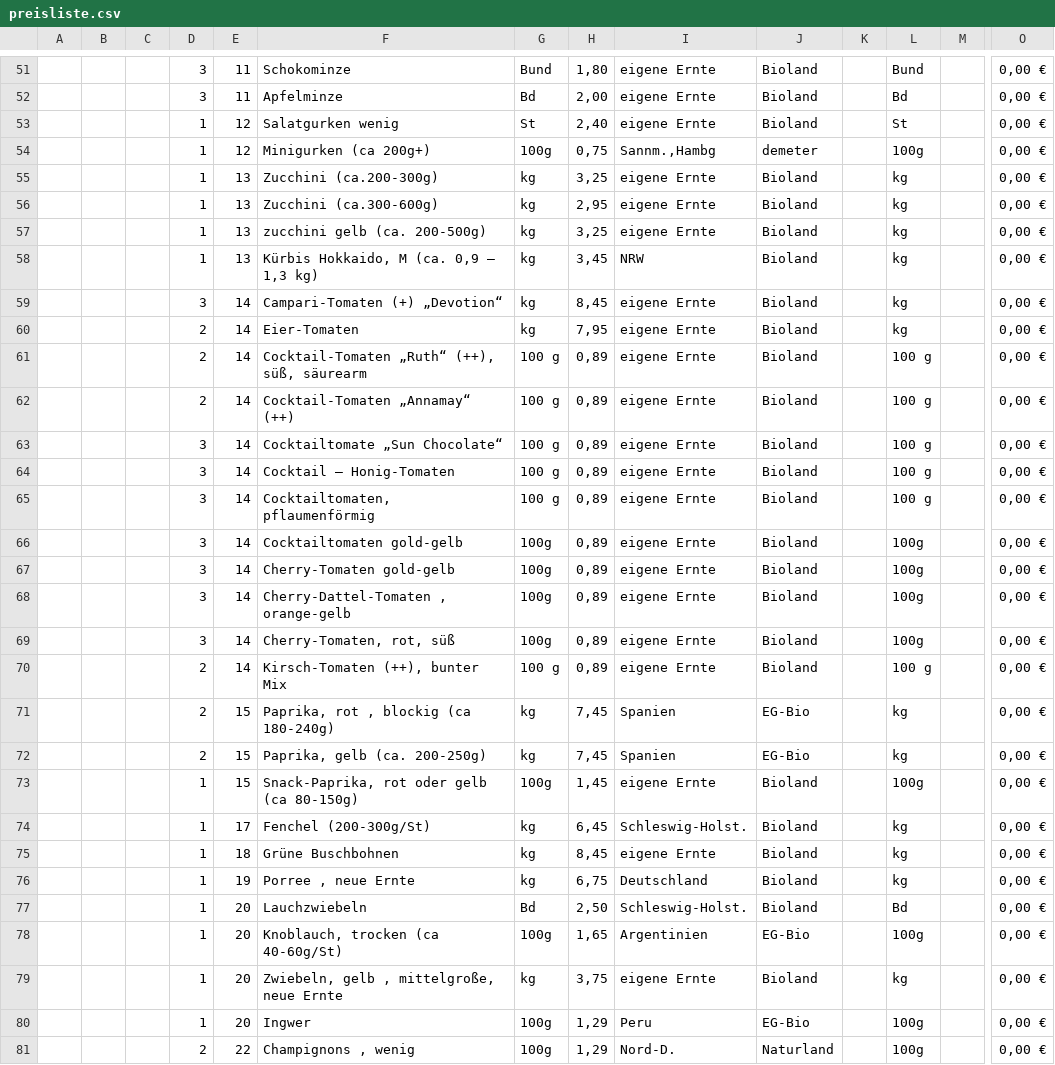
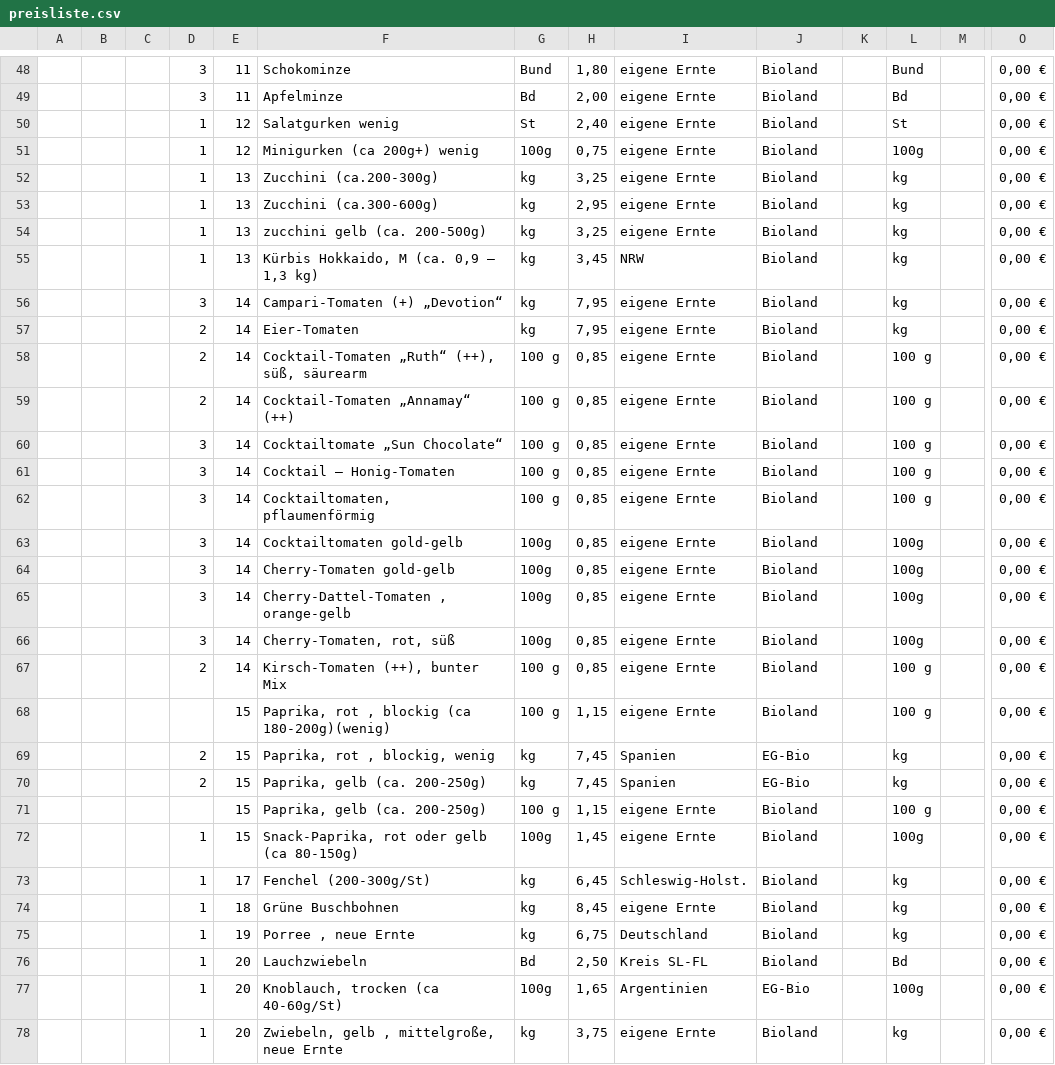
Before and after one commit to Freudenhof/Bestellformular, a CSV file: preisliste.csv, drawn as a sheet; only a part is shown, gaps mark what is left out; removed rows and columns are numbered as before the commit, all else as after; rows hold the shown columns only; the diff covers the shown part only; the diff names each change by its address in the sheet, - before the commit and + after, or states it on an @@ line.

Commit message:
Add files via upload

```diff
--- a/preisliste.csv
+++ b/preisliste.csv
-F51: Minigurken (ca 200g+)
+F51: Minigurken (ca 200g+) wenig
-I51: Sannm.,Hambg
+I51: eigene Ernte
-J51: demeter
+J51: Bioland
-H56: 8,45
+H56: 7,95
-H58:H67: 0,89
+H58:H67: 0,85
+row 68:  |  |  |  | 15 | Paprika, rot , blockig (ca 180-200g)(wenig) | 100 g | 1,15 | eigene Ernte | Bioland |  | 100 g |  | 0,00 €
-F69: Paprika, rot , blockig (ca 180-240g)
+F69: Paprika, rot , blockig, wenig
+row 71:  |  |  |  | 15 | Paprika, gelb (ca. 200-250g) | 100 g | 1,15 | eigene Ernte | Bioland |  | 100 g |  | 0,00 €
-I76: Schleswig-Holst.
+I76: Kreis SL-FL
-row 80:  |  |  | 1 | 20 | Ingwer | 100g | 1,29 | Peru | EG-Bio |  | 100g |  | 0,00 €
-row 81:  |  |  | 2 | 22 | Champignons , wenig | 100g | 1,29 | Nord-D. | Naturland |  | 100g |  | 0,00 €
```
Also changed, not shown: 1 added row, 7 removed rows and 13 edited cells elsewhere in this file.
